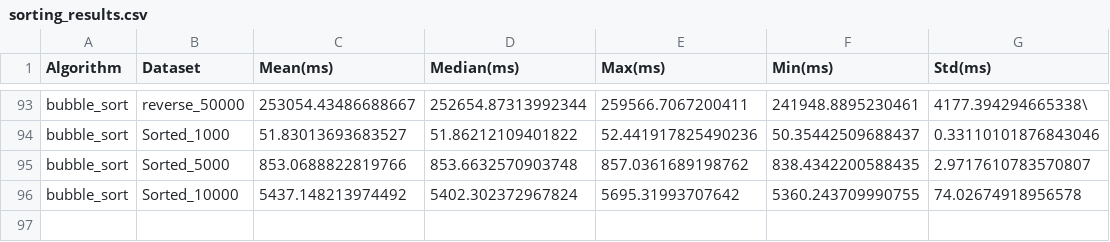
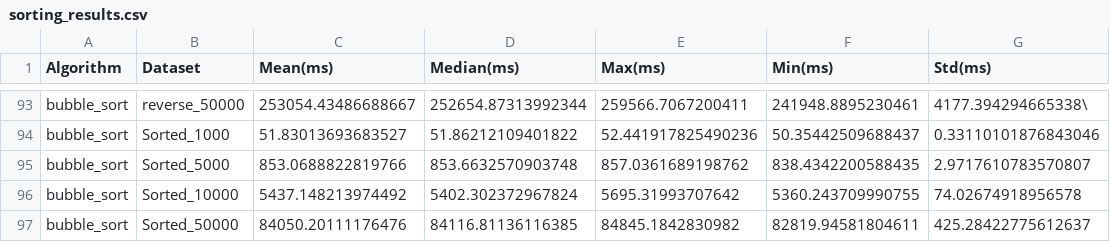
Before and after one commit to Wuhu6666/700HPC, a CSV file: sorting_results.csv, drawn as a sheet; only a part is shown, gaps mark what is left out; the diff names each change by its address in the sheet, - before the commit and + after, or states it on an @@ line.

```diff
--- a/sorting_results.csv
+++ b/sorting_results.csv
+row 97: bubble_sort | Sorted_50000 | 84050.20111176476 | 84116.81136116385 | 84845.1842830982 | 82819.94581804611 | 425.28422775612637
```
Also changed, not shown: sorting_results_bubble_2.csv, 1 other file.
